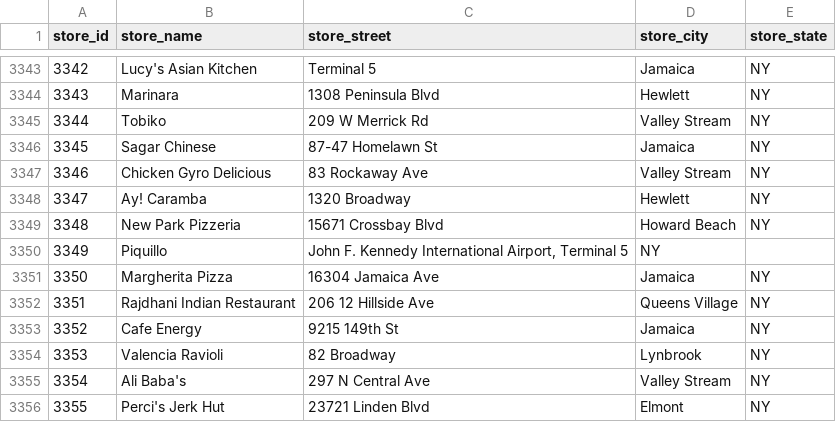
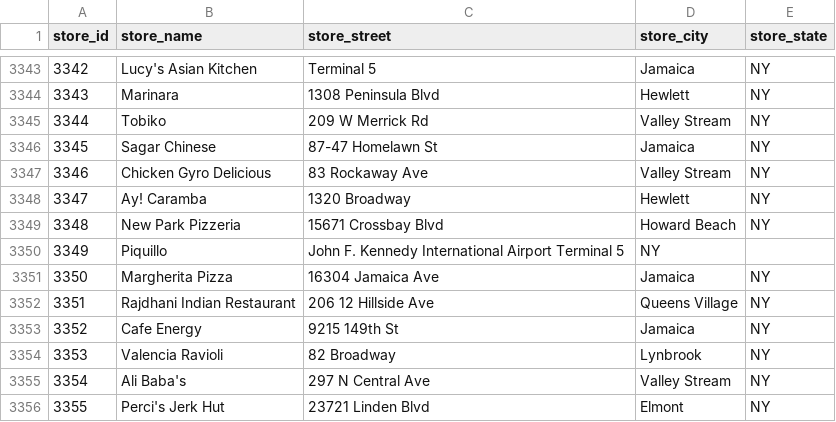
Before and after one commit to joshnatis/FMS, a CSV file: data/stores.csv, drawn as a sheet; only a part is shown, gaps mark what is left out.

Commit message:
Update stores.csv

```diff
--- a/data/stores.csv
+++ b/data/stores.csv
@@ -3349,3 +3349,3 @@ store_id,store_name,store_street,store_city,store_state
 3348,New Park Pizzeria,15671 Crossbay Blvd,Howard Beach,NY
-3349,Piquillo,"John F. Kennedy International Airport, Terminal 5",NY
+3349,Piquillo,John F. Kennedy International Airport Terminal 5,NY
 3350,Margherita Pizza,16304 Jamaica Ave,Jamaica,NY
```
